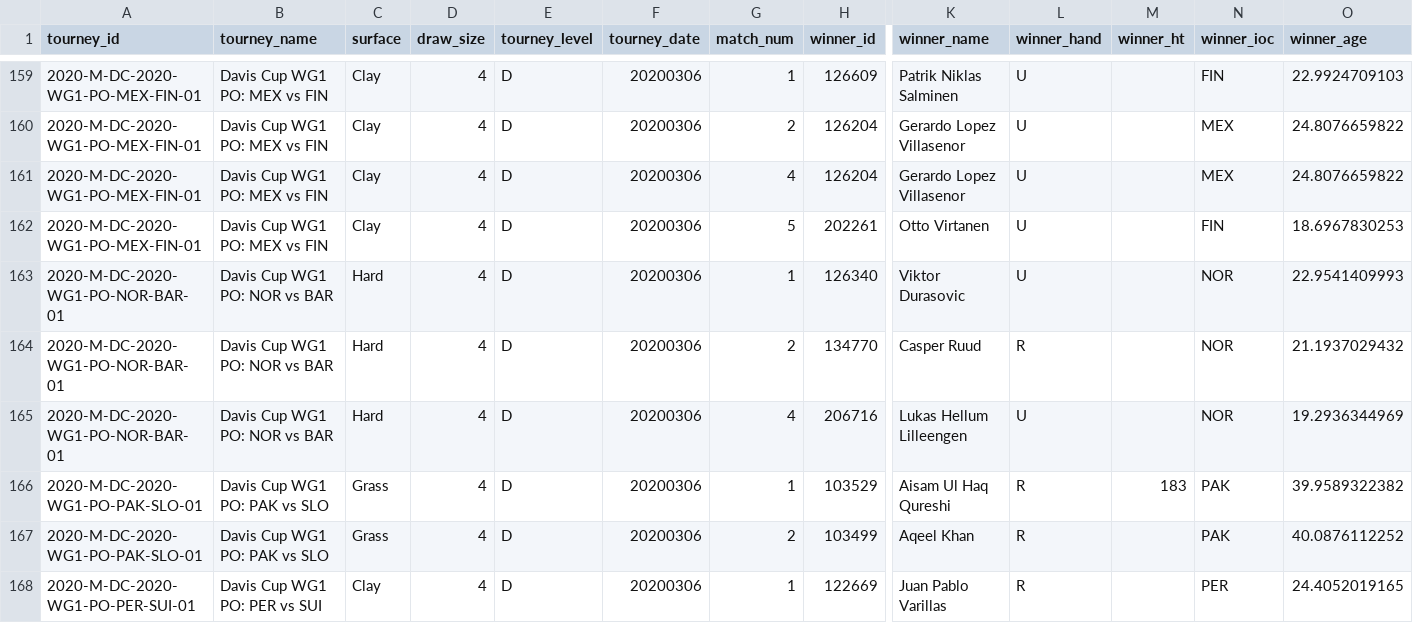
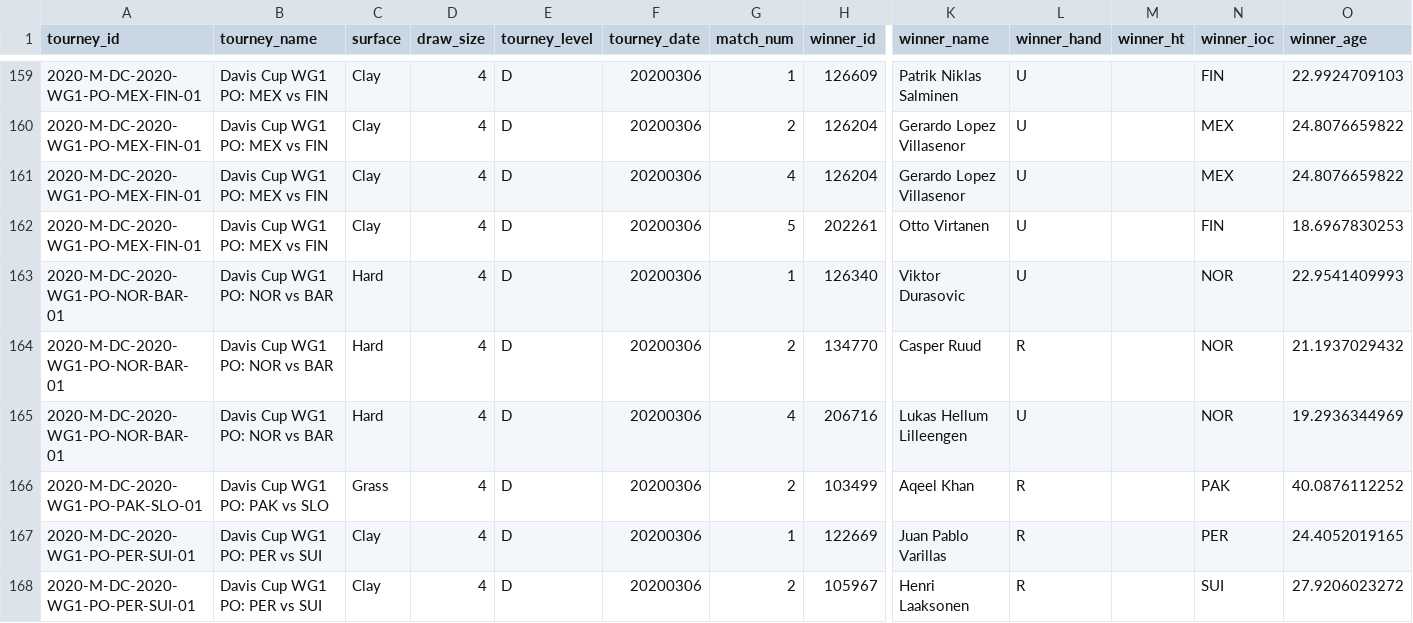
Before and after one commit to qnn16/cse163-tennis-project-gang, a CSV file: testdata2/test.csv, drawn as a sheet; only a part is shown, gaps mark what is left out; the shorter side is filled out with more unchanged rows; rows hold the shown columns only; the diff names each change by its address in the sheet, - before the commit and + after, or states it on an @@ line.

```diff
--- a/testdata2/test.csv
+++ b/testdata2/test.csv
-row 166: 2020-M-DC-2020-WG1-PO-PAK-SLO-01 | Davis Cup WG1 PO: PAK vs SLO | Grass | 4 | D | 20200306 | 1 | 103529 | Aisam Ul Haq Qureshi | R | 183 | PAK | 39.9589322382
```
Also changed, not shown: 3 other files.
